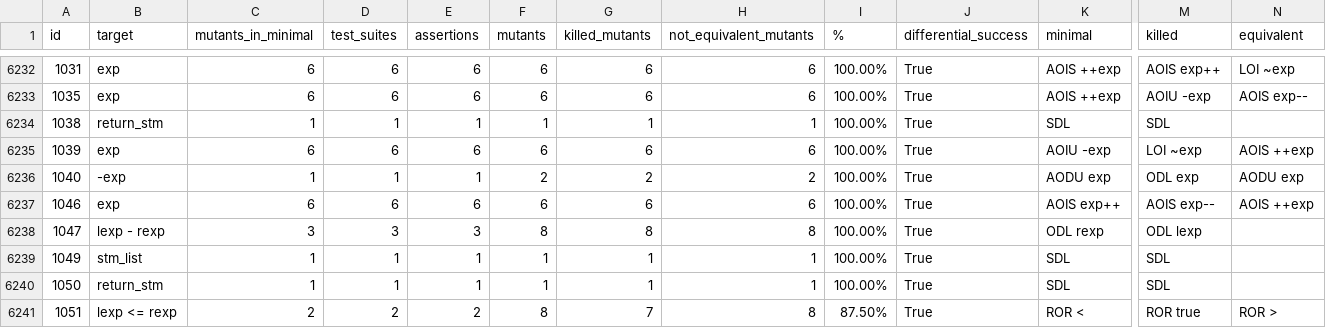
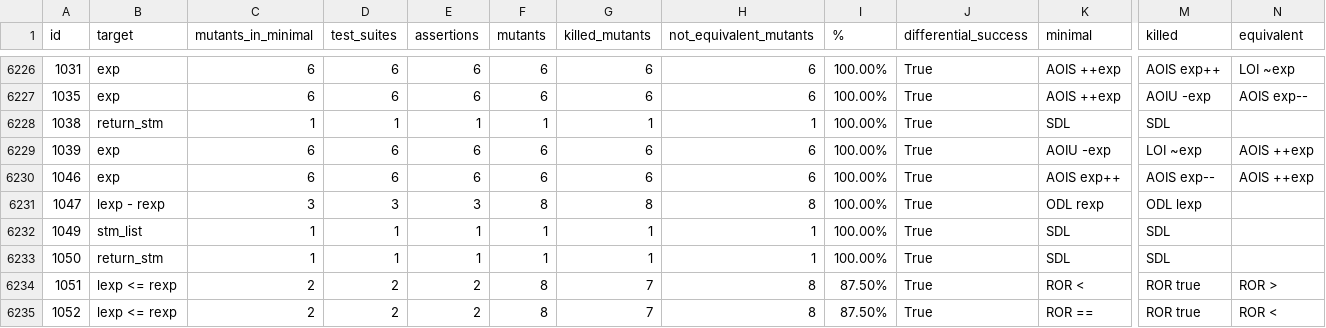
Before and after one commit to biabs1/data, a CSV file: evaluation.csv, drawn as a sheet; only a part is shown, gaps mark what is left out; the shorter side is filled out with more unchanged rows; rows hold the shown columns only; the diff covers the shown part only; the diff names each change by its address in the sheet, - before the commit and + after, or states it on an @@ line.

```diff
--- a/evaluation.csv
+++ b/evaluation.csv
-row 6236: 1040 | -exp | 1 | 1 | 1 | 2 | 2 | 2 | 100.00% | True | AODU exp | ODL exp | AODU exp
```
Also changed, not shown: 6 removed rows elsewhere in this file.
